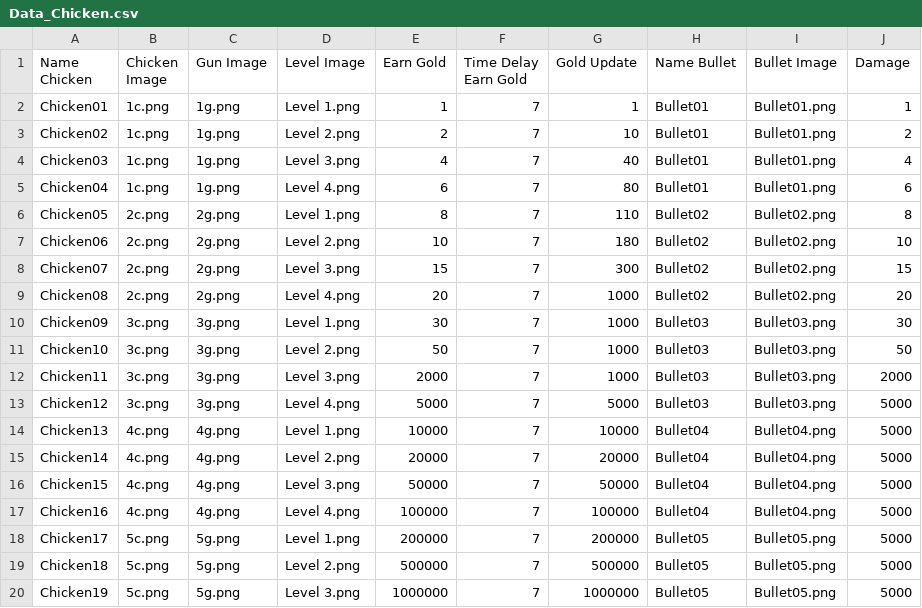
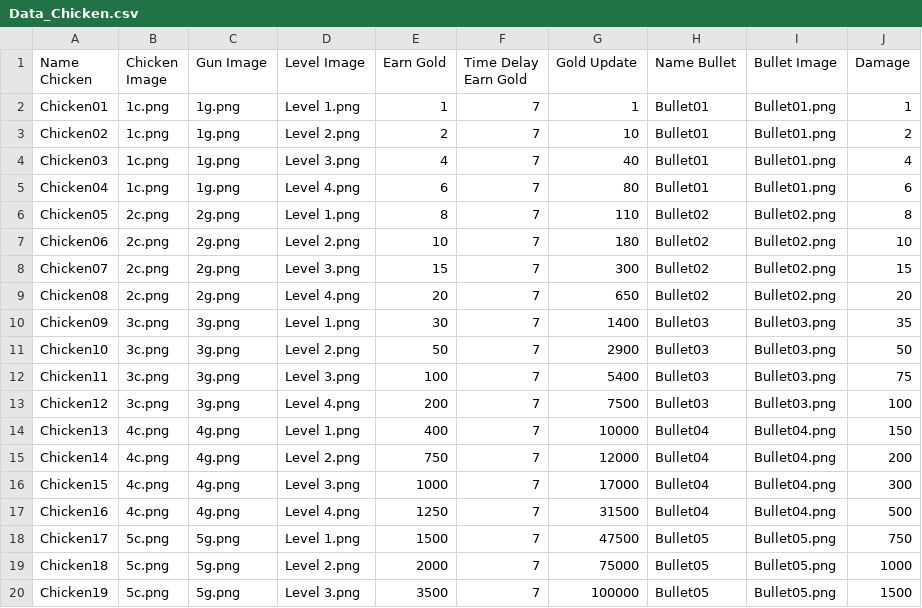
Before and after one commit to ZunNguyen/ChickenWar, a CSV file: Assets/Asset/Resources/SO/Chickens/Data_Chicken.csv, drawn as a sheet; only a part is shown; the diff covers the shown part only.

```diff
--- a/Assets/Asset/Resources/SO/Chickens/Data_Chicken.csv
+++ b/Assets/Asset/Resources/SO/Chickens/Data_Chicken.csv
@@ -8,13 +8,13 @@ Chicken06,2c.png,2g.png,Level 2.png,10,7,180,Bullet02,Bullet02.png,10
 Chicken07,2c.png,2g.png,Level 3.png,15,7,300,Bullet02,Bullet02.png,15
-Chicken08,2c.png,2g.png,Level 4.png,20,7,1000,Bullet02,Bullet02.png,20
-Chicken09,3c.png,3g.png,Level 1.png,30,7,1000,Bullet03,Bullet03.png,30
-Chicken10,3c.png,3g.png,Level 2.png,50,7,1000,Bullet03,Bullet03.png,50
-Chicken11,3c.png,3g.png,Level 3.png,2000,7,1000,Bullet03,Bullet03.png,2000
-Chicken12,3c.png,3g.png,Level 4.png,5000,7,5000,Bullet03,Bullet03.png,5000
-Chicken13,4c.png,4g.png,Level 1.png,10000,7,10000,Bullet04,Bullet04.png,5000
-Chicken14,4c.png,4g.png,Level 2.png,20000,7,20000,Bullet04,Bullet04.png,5000
-Chicken15,4c.png,4g.png,Level 3.png,50000,7,50000,Bullet04,Bullet04.png,5000
-Chicken16,4c.png,4g.png,Level 4.png,100000,7,100000,Bullet04,Bullet04.png,5000
-Chicken17,5c.png,5g.png,Level 1.png,200000,7,200000,Bullet05,Bullet05.png,5000
-Chicken18,5c.png,5g.png,Level 2.png,500000,7,500000,Bullet05,Bullet05.png,5000
-Chicken19,5c.png,5g.png,Level 3.png,1000000,7,1000000,Bullet05,Bullet05.png,5000
+Chicken08,2c.png,2g.png,Level 4.png,20,7,650,Bullet02,Bullet02.png,20
+Chicken09,3c.png,3g.png,Level 1.png,30,7,1400,Bullet03,Bullet03.png,35
+Chicken10,3c.png,3g.png,Level 2.png,50,7,2900,Bullet03,Bullet03.png,50
+Chicken11,3c.png,3g.png,Level 3.png,100,7,5400,Bullet03,Bullet03.png,75
+Chicken12,3c.png,3g.png,Level 4.png,200,7,7500,Bullet03,Bullet03.png,100
+Chicken13,4c.png,4g.png,Level 1.png,400,7,10000,Bullet04,Bullet04.png,150
+Chicken14,4c.png,4g.png,Level 2.png,750,7,12000,Bullet04,Bullet04.png,200
+Chicken15,4c.png,4g.png,Level 3.png,1000,7,17000,Bullet04,Bullet04.png,300
+Chicken16,4c.png,4g.png,Level 4.png,1250,7,31500,Bullet04,Bullet04.png,500
+Chicken17,5c.png,5g.png,Level 1.png,1500,7,47500,Bullet05,Bullet05.png,750
+Chicken18,5c.png,5g.png,Level 2.png,2000,7,75000,Bullet05,Bullet05.png,1000
+Chicken19,5c.png,5g.png,Level 3.png,3500,7,100000,Bullet05,Bullet05.png,1500
```
Also changed, not shown: 61 edited cells elsewhere in this file, 29 other files.
